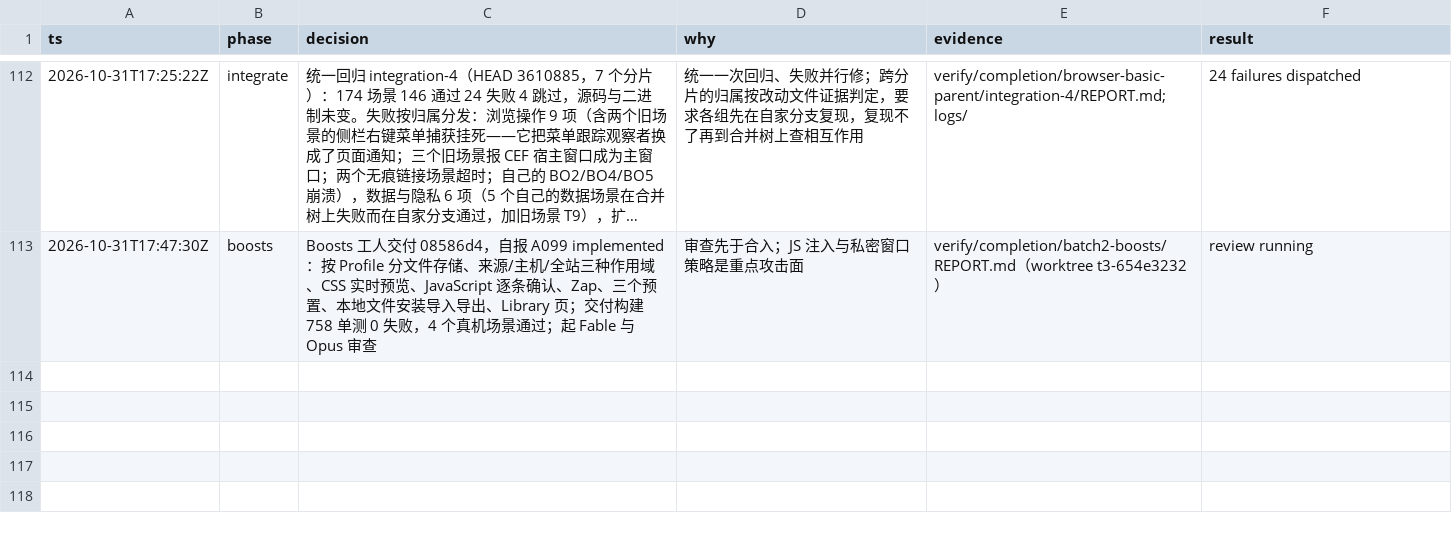
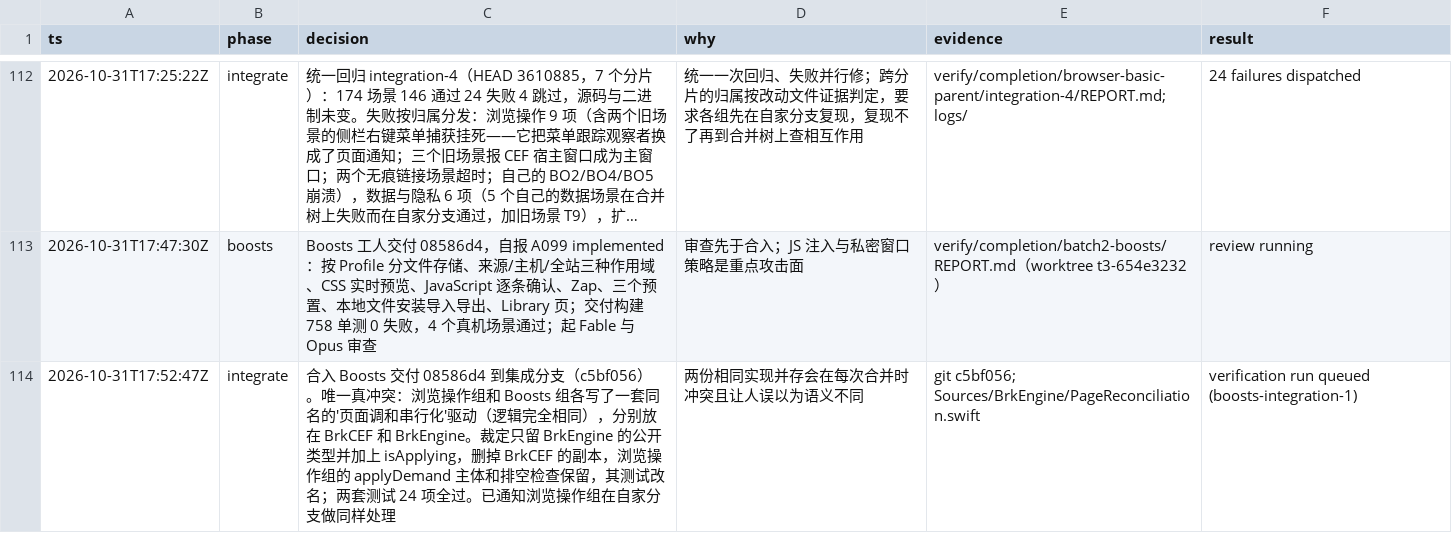
Before and after one commit to cyang2020/brk, a TSV file: .audit/arc-clone.tsv, drawn as a sheet; only a part is shown, gaps mark what is left out; long unchanged cells end in ….

Commit message:
Log the reconciliation-type unification

```diff
--- a/.audit/arc-clone.tsv
+++ b/.audit/arc-clone.tsv
@@ -113 +113,2 @@ ts	phase	decision	why	evidence	result
 2026-10-31T17:47:30Z	boosts	Boosts 工人交付 08586d4，自报 A099 implemented：按 Profile 分文件存储、来源/主机/全站三种作用域、CSS 实时预览、JavaScript 逐条确认、Zap、三个预置、本地文件安装导入导出、Library 页；交付构建 758 单测 0 失败，4 个真机场景通过；起 Fable 与 Opus 审查	审查先于合入；JS 注入与私密窗口策略是重点攻击面	verify/completion/batch2-boosts/REPORT.md（worktree t3-654e3232）	review running
+2026-10-31T17:52:47Z	integrate	合入 Boosts 交付 08586d4 到集成分支（c5bf056）。唯一真冲突：浏览操作组和 Boosts 组各写了一套同名的'页面调和串行化'驱动（逻辑完全相同），分别放在 BrkCEF 和 BrkEngine。裁定只留 BrkEngine 的公开类型并加上 isApplying，删掉 BrkCEF 的副本，浏览操作组的 applyDemand 主体和排空检查保留，其测试改名；两套测试 24 项全过。已通知浏览操作组在自家分支做同样处理	两份相同实现并存会在每次合并时冲突且让人误以为语义不同	git c5bf056; Sources/BrkEngine/PageReconciliation.swift	verification run queued (boosts-integration-1)
```
